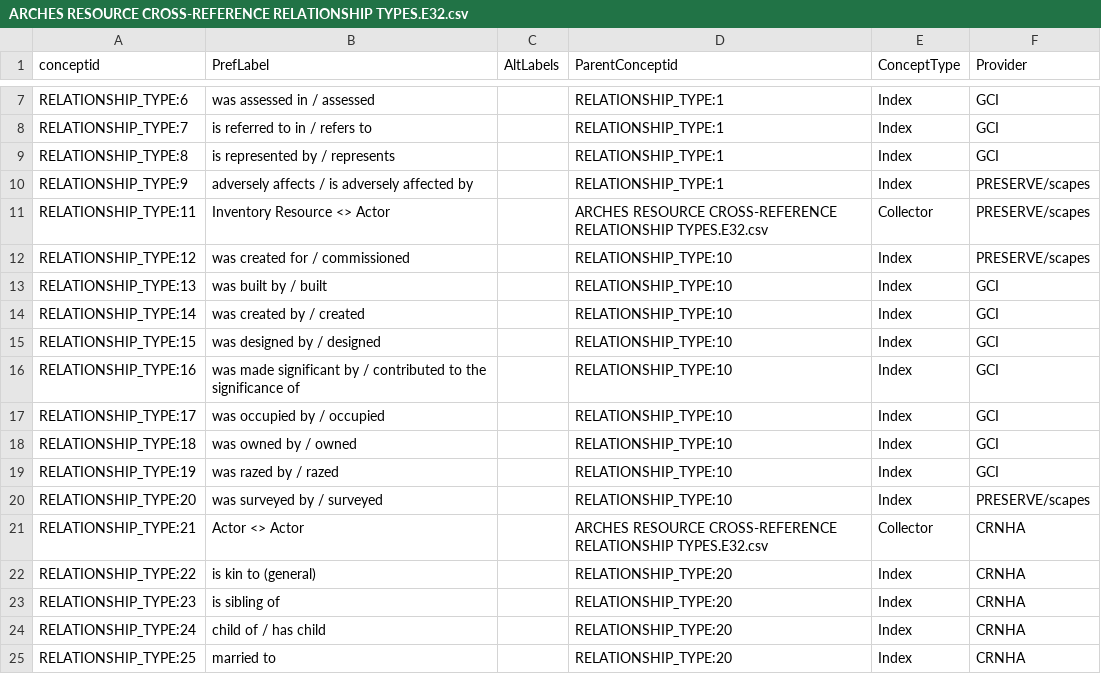
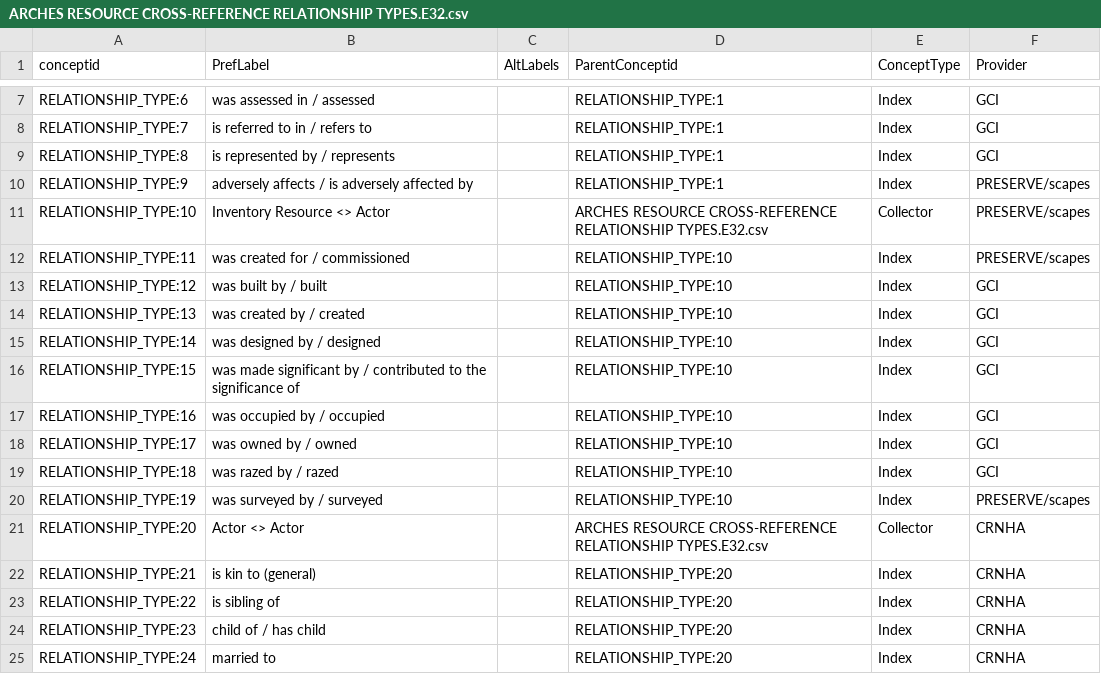
Before and after one commit to legiongis/afrh, a CSV file: afrh/source_data/concepts/authority_files/ARCHES RESOURCE CROSS-REFERENCE RELATIONSHIP TYPES.E32.csv, drawn as a sheet; only a part is shown, gaps mark what is left out.

```diff
--- a/afrh/source_data/concepts/authority_files/ARCHES RESOURCE CROSS-REFERENCE RELATIONSHIP TYPES.E32.csv
+++ b/afrh/source_data/concepts/authority_files/ARCHES RESOURCE CROSS-REFERENCE RELATIONSHIP TYPES.E32.csv
@@ -10,16 +10,16 @@ RELATIONSHIP_TYPE:8,is represented by / represents,,RELATIONSHIP_TYPE:1,Index,GC
 RELATIONSHIP_TYPE:9,adversely affects / is adversely affected by,,RELATIONSHIP_TYPE:1,Index,PRESERVE/scapes
-RELATIONSHIP_TYPE:11,Inventory Resource <> Actor,,ARCHES RESOURCE CROSS-REFERENCE RELATIONSHIP TYPES.E32.csv,Collector,PRESERVE/scapes
-RELATIONSHIP_TYPE:12,was created for / commissioned,,RELATIONSHIP_TYPE:10,Index,PRESERVE/scapes
-RELATIONSHIP_TYPE:13,was built by / built,,RELATIONSHIP_TYPE:10,Index,GCI
-RELATIONSHIP_TYPE:14,was created by / created,,RELATIONSHIP_TYPE:10,Index,GCI
-RELATIONSHIP_TYPE:15,was designed by / designed,,RELATIONSHIP_TYPE:10,Index,GCI
-RELATIONSHIP_TYPE:16,was made significant by / contributed to the significance of,,RELATIONSHIP_TYPE:10,Index,GCI
-RELATIONSHIP_TYPE:17,was occupied by / occupied,,RELATIONSHIP_TYPE:10,Index,GCI
-RELATIONSHIP_TYPE:18,was owned by / owned,,RELATIONSHIP_TYPE:10,Index,GCI
-RELATIONSHIP_TYPE:19,was razed by / razed,,RELATIONSHIP_TYPE:10,Index,GCI
-RELATIONSHIP_TYPE:20,was surveyed by / surveyed,,RELATIONSHIP_TYPE:10,Index,PRESERVE/scapes
-RELATIONSHIP_TYPE:21,Actor <> Actor,,ARCHES RESOURCE CROSS-REFERENCE RELATIONSHIP TYPES.E32.csv,Collector,CRNHA
-RELATIONSHIP_TYPE:22,is kin to (general),,RELATIONSHIP_TYPE:20,Index,CRNHA
-RELATIONSHIP_TYPE:23,is sibling of,,RELATIONSHIP_TYPE:20,Index,CRNHA
-RELATIONSHIP_TYPE:24,child of / has child,,RELATIONSHIP_TYPE:20,Index,CRNHA
-RELATIONSHIP_TYPE:25,married to,,RELATIONSHIP_TYPE:20,Index,CRNHA
+RELATIONSHIP_TYPE:10,Inventory Resource <> Actor,,ARCHES RESOURCE CROSS-REFERENCE RELATIONSHIP TYPES.E32.csv,Collector,PRESERVE/scapes
+RELATIONSHIP_TYPE:11,was created for / commissioned,,RELATIONSHIP_TYPE:10,Index,PRESERVE/scapes
+RELATIONSHIP_TYPE:12,was built by / built,,RELATIONSHIP_TYPE:10,Index,GCI
+RELATIONSHIP_TYPE:13,was created by / created,,RELATIONSHIP_TYPE:10,Index,GCI
+RELATIONSHIP_TYPE:14,was designed by / designed,,RELATIONSHIP_TYPE:10,Index,GCI
+RELATIONSHIP_TYPE:15,was made significant by / contributed to the significance of,,RELATIONSHIP_TYPE:10,Index,GCI
+RELATIONSHIP_TYPE:16,was occupied by / occupied,,RELATIONSHIP_TYPE:10,Index,GCI
+RELATIONSHIP_TYPE:17,was owned by / owned,,RELATIONSHIP_TYPE:10,Index,GCI
+RELATIONSHIP_TYPE:18,was razed by / razed,,RELATIONSHIP_TYPE:10,Index,GCI
+RELATIONSHIP_TYPE:19,was surveyed by / surveyed,,RELATIONSHIP_TYPE:10,Index,PRESERVE/scapes
+RELATIONSHIP_TYPE:20,Actor <> Actor,,ARCHES RESOURCE CROSS-REFERENCE RELATIONSHIP TYPES.E32.csv,Collector,CRNHA
+RELATIONSHIP_TYPE:21,is kin to (general),,RELATIONSHIP_TYPE:20,Index,CRNHA
+RELATIONSHIP_TYPE:22,is sibling of,,RELATIONSHIP_TYPE:20,Index,CRNHA
+RELATIONSHIP_TYPE:23,child of / has child,,RELATIONSHIP_TYPE:20,Index,CRNHA
+RELATIONSHIP_TYPE:24,married to,,RELATIONSHIP_TYPE:20,Index,CRNHA
```
Also changed, not shown: afrh/source_data/concepts/authority_files/ARCHES RESOURCE CROSS-REFERENCE RELATIONSHIP TYPES.E32.values.csv.
